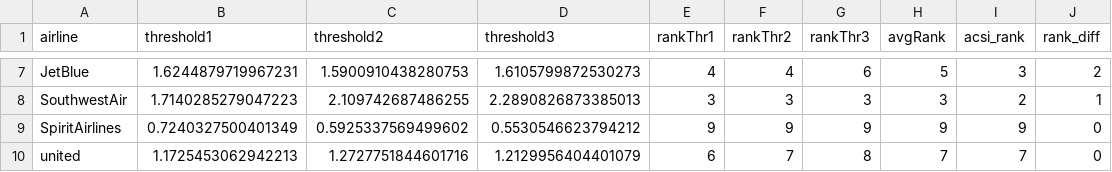
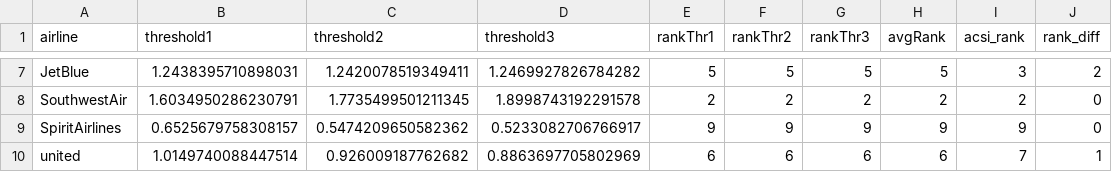
Before and after one commit to atofarides/ieseDataSciTwitterProject, a CSV file: airlinePolarityBing.csv, drawn as a sheet; only a part is shown, gaps mark what is left out; the diff covers the shown part only; the diff names each change by its address in the sheet, - before the commit and + after, or states it on an @@ line.

```diff
--- a/airlinePolarityBing.csv
+++ b/airlinePolarityBing.csv
-B7 (threshold1): 1.6244879719967231
+B7 (threshold1): 1.2438395710898031
-C7 (threshold2): 1.5900910438280753
+C7 (threshold2): 1.2420078519349411
-D7 (threshold3): 1.6105799872530273
+D7 (threshold3): 1.2469927826784282
-E7 (rankThr1): 4
+E7 (rankThr1): 5
-F7 (rankThr2): 4
+F7 (rankThr2): 5
-G7 (rankThr3): 6
+G7 (rankThr3): 5
-B8 (threshold1): 1.7140285279047223
+B8 (threshold1): 1.6034950286230791
-C8 (threshold2): 2.109742687486255
+C8 (threshold2): 1.7735499501211345
-D8 (threshold3): 2.2890826873385013
+D8 (threshold3): 1.8998743192291578
-E8 (rankThr1): 3
+E8 (rankThr1): 2
-F8 (rankThr2): 3
+F8 (rankThr2): 2
-G8 (rankThr3): 3
+G8 (rankThr3): 2
-H8 (avgRank): 3
+H8 (avgRank): 2
-J8 (rank_diff): 1
+J8 (rank_diff): 0
-B9 (threshold1): 0.7240327500401349
+B9 (threshold1): 0.6525679758308157
-C9 (threshold2): 0.5925337569499602
+C9 (threshold2): 0.5474209650582362
-D9 (threshold3): 0.5530546623794212
+D9 (threshold3): 0.5233082706766917
-B10 (threshold1): 1.1725453062942213
+B10 (threshold1): 1.0149740088447514
-C10 (threshold2): 1.2727751844601716
+C10 (threshold2): 0.926009187762682
-D10 (threshold3): 1.2129956404401079
+D10 (threshold3): 0.8863697705802969
-F10 (rankThr2): 7
+F10 (rankThr2): 6
-G10 (rankThr3): 8
+G10 (rankThr3): 6
-H10 (avgRank): 7
+H10 (avgRank): 6
-J10 (rank_diff): 0
+J10 (rank_diff): 1
```
Also changed, not shown: 32 edited cells elsewhere in this file, 2 other files.
